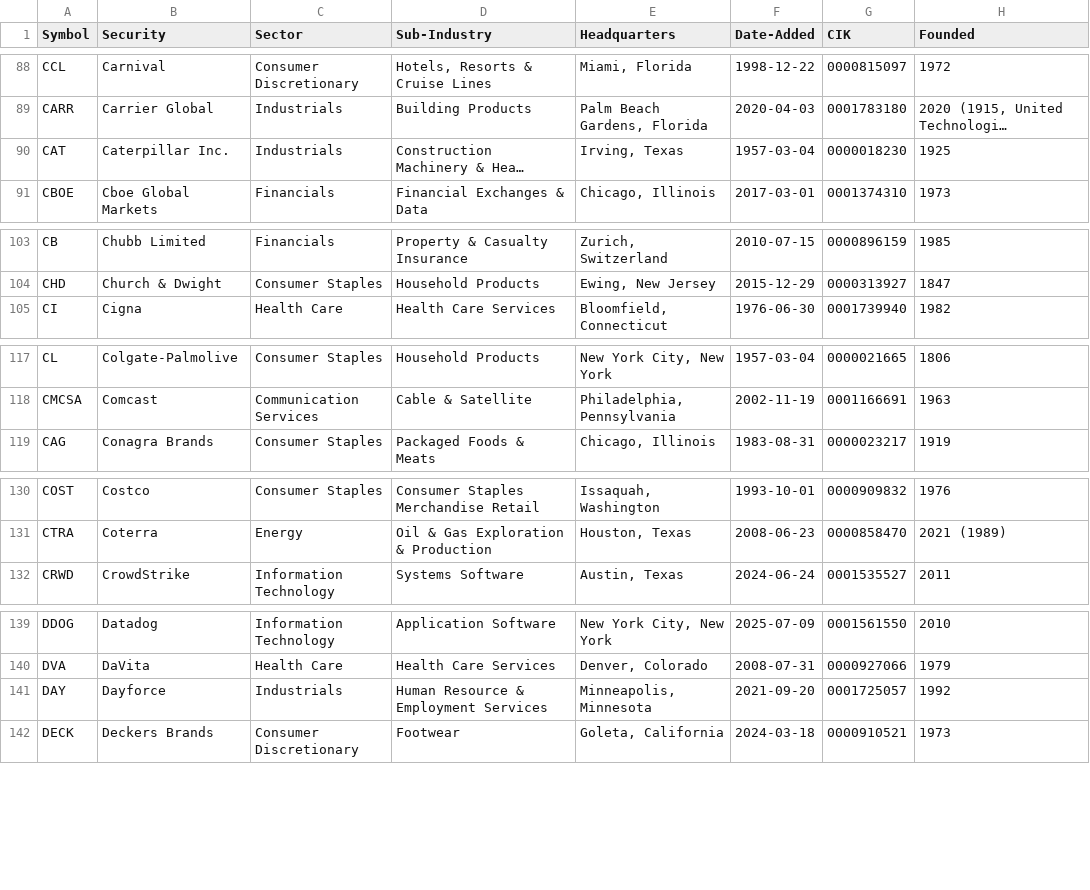
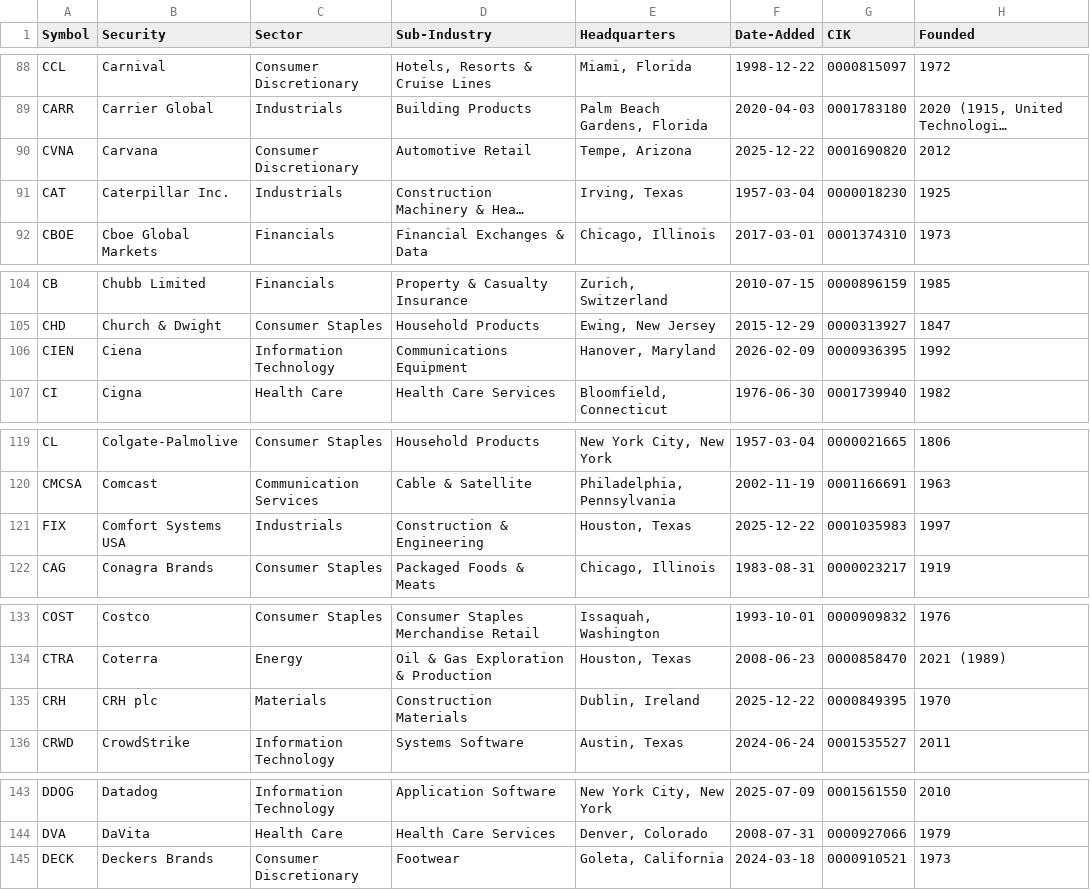
Before and after one commit to karlyoxall/SP500, a CSV file: data/sp500_companies.csv, drawn as a sheet; only a part is shown, gaps mark what is left out; long unchanged cells end in …; removed rows and columns are numbered as before the commit, all else as after; the diff covers the shown part only; the diff names each change by its address in the sheet, - before the commit and + after, or states it on an @@ line.

```diff
--- a/data/sp500_companies.csv
+++ b/data/sp500_companies.csv
+row 90: CVNA | Carvana | Consumer Discretionary | Automotive Retail | Tempe, Arizona | 2025-12-22 | 0001690820 | 2012
+row 106: CIEN | Ciena | Information Technology | Communications Equipment | Hanover, Maryland | 2026-02-09 | 0000936395 | 1992
+row 121: FIX | Comfort Systems USA | Industrials | Construction & Engineering | Houston, Texas | 2025-12-22 | 0001035983 | 1997
+row 135: CRH | CRH plc | Materials | Construction Materials | Dublin, Ireland | 2025-12-22 | 0000849395 | 1970
-row 141: DAY | Dayforce | Industrials | Human Resource & Employment Services | Minneapolis, Minnesota | 2021-09-20 | 0001725057 | 1992
```
Also changed, not shown: 3 removed rows and 4 edited cells elsewhere in this file, 1 other file.
